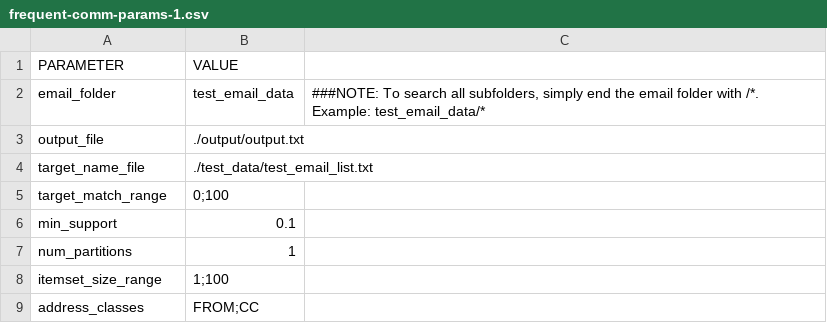
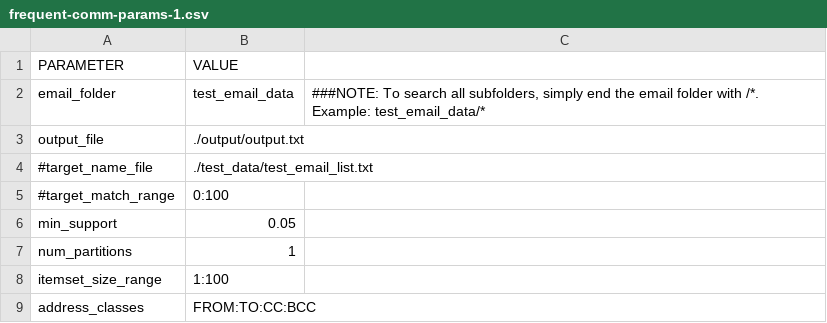
Before and after one commit to chrisgarcia001/Spark-Email-Analytics, a CSV file: demo_params/frequent-comm-params-1.csv, drawn as a sheet.

Commit message:
Making param handling more robust

```diff
--- a/demo_params/frequent-comm-params-1.csv
+++ b/demo_params/frequent-comm-params-1.csv
@@ -3,7 +3,7 @@ email_folder,test_email_data,"###NOTE: To search all subfolders, simply end the
 output_file,./output/output.txt ,
-target_name_file,./test_data/test_email_list.txt,
-target_match_range,0;100,
-min_support,0.1,
+#target_name_file,./test_data/test_email_list.txt,
+#target_match_range,0:100,
+min_support,0.05,
 num_partitions,1,
-itemset_size_range,1;100,
-address_classes,FROM;CC,
+itemset_size_range,1:100,
+address_classes,FROM:TO:CC:BCC,
```
Also changed, not shown: demo_params/cardinality-search-params-2.csv, demo_params/cardinality-search-params-3.csv, 10 other files.
